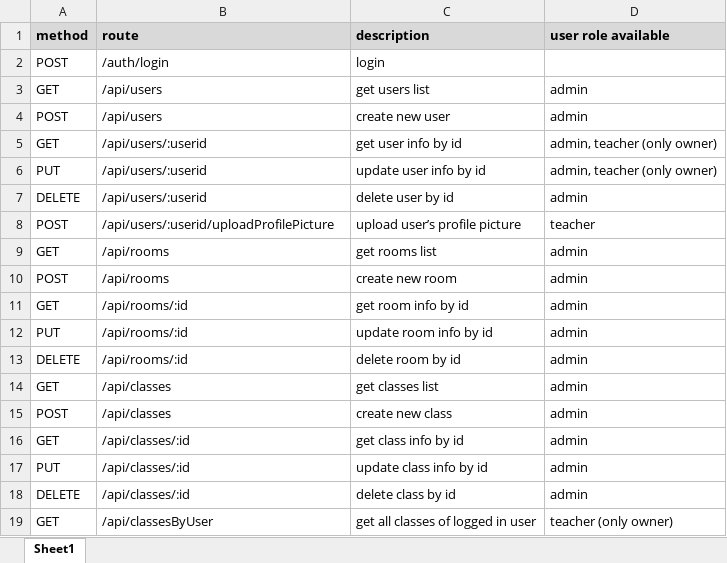
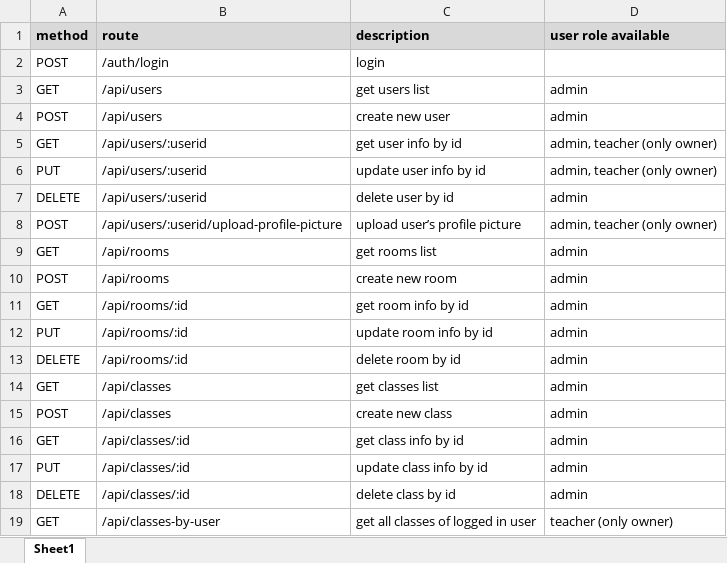
Before and after one commit to VuThuyThuy97/school-management, an Excel workbook: APIsDoc.xlsx, sheet Sheet1, drawn as a sheet; values as stored, in another font and other column widths than the file's, no borders; the diff names each change by its address in the sheet, - before the commit and + after, or states it on an @@ line.

```diff
--- a/APIsDoc.xlsx (sheet Sheet1)
+++ b/APIsDoc.xlsx (sheet Sheet1)
-B8 (route): /api/users/:userid/uploadProfilePicture
+B8 (route): /api/users/:userid/upload-profile-picture
-D8 (user role available): teacher
+D8 (user role available): admin, teacher (only owner)
-B19 (route): /api/classesByUser
+B19 (route): /api/classes-by-user
```
Also changed, not shown: 2 other files.
